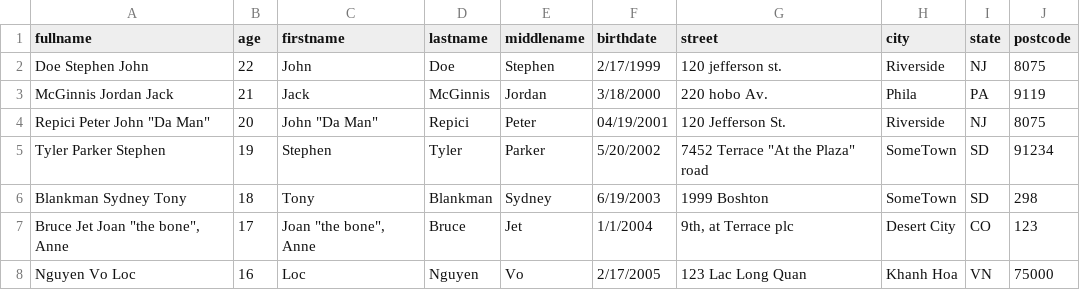
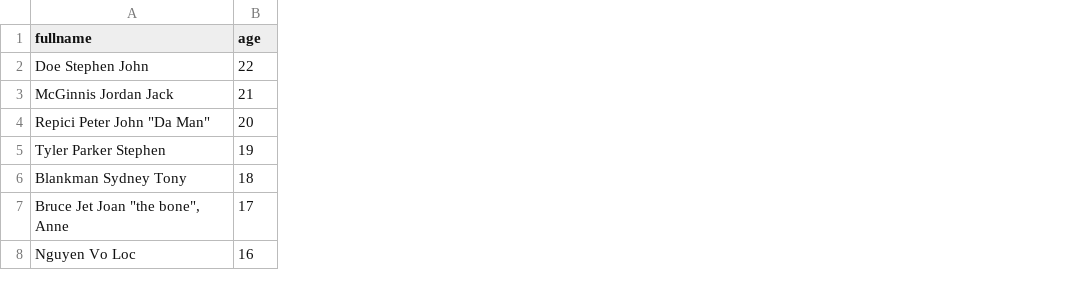
Before and after one commit to locvdnguyen/python-training, a CSV file: addresses-2.csv, drawn as a sheet; the diff names each change by its address in the sheet, - before the commit and + after, or states it on an @@ line.

```diff
--- a/addresses-2.csv
+++ b/addresses-2.csv
-column C (firstname), rows 2-8: John | Jack | John "Da Man" | Stephen | Tony | Joan "the bone", Anne | Loc
-column D (lastname), rows 2-8: Doe | McGinnis | Repici | Tyler | Blankman | Bruce | Nguyen
-column E (middlename), rows 2-8: Stephen | Jordan | Peter | Parker | Sydney | Jet | Vo
-column F (birthdate), rows 2-8: 2/17/1999 | 3/18/2000 | 04/19/2001 | 5/20/2002 | 6/19/2003 | 1/1/2004 | 2/17/2005
-column G (street), rows 2-8: 120 jefferson st. | 220 hobo Av. | 120 Jefferson St. | 7452 Terrace "At the Plaza" road | 1999 Boshton | 9th, at Terrace plc | 123 Lac Long Quan
-column H (city), rows 2-8: Riverside | Phila | Riverside | SomeTown | SomeTown | Desert City | Khanh Hoa
-column I (state), rows 2-8: NJ | PA | NJ | SD | SD | CO | VN
-column J (postcode), rows 2-8: 8075 | 9119 | 8075 | 91234 | 298 | 123 | 75000
```
Also changed, not shown: 4 other files.
